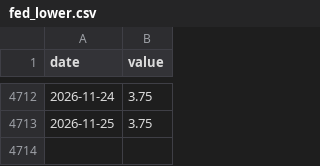
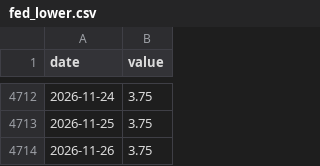
Before and after one commit to qmancodes/MXN-dashboard, a CSV file: docs/data/fed_lower.csv, drawn as a sheet; only a part is shown, gaps mark what is left out.

```diff
--- a/docs/data/fed_lower.csv
+++ b/docs/data/fed_lower.csv
@@ -4713 +4713,2 @@ date,value
 2026-11-25,3.75
+2026-11-26,3.75
```
Also changed, not shown: docs/data/banxico_target.csv, docs/data/fix.csv, 6 other files.
